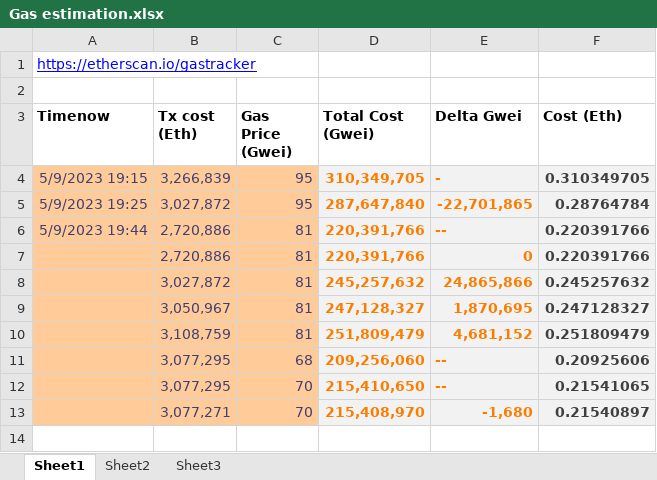
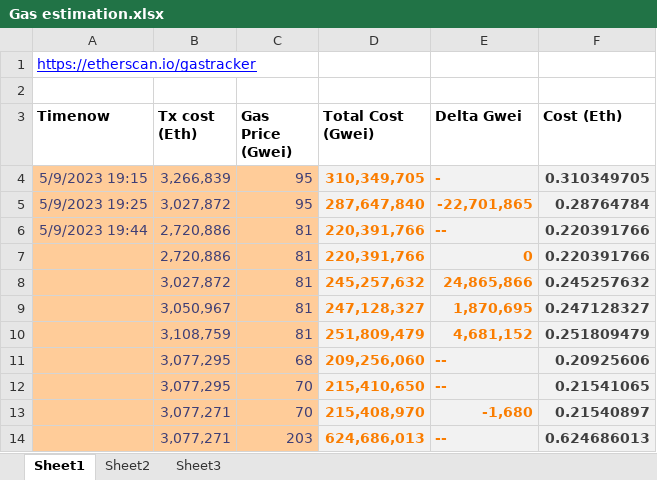
Before and after one commit to 0xJournal/contracts-0xJ__GovernanceToken, an Excel workbook: tools/Gas estimation.xlsx, sheet Sheet1, drawn as a sheet; values as stored, in another font and other column widths than the file's, no borders; the diff names each change by its address in the sheet, - before the commit and + after, or states it on an @@ line.

```diff
--- a/tools/Gas estimation.xlsx (sheet Sheet1)
+++ b/tools/Gas estimation.xlsx (sheet Sheet1)
+row 14:  | 3,077,271 | 203 | 624,686,013 | -- | 0.624686013
```
